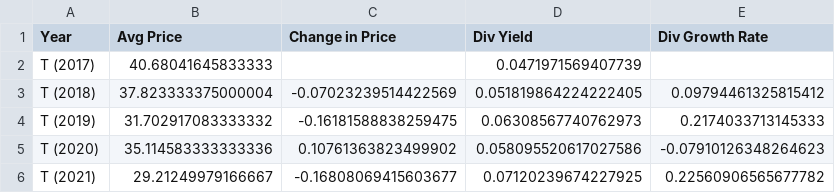
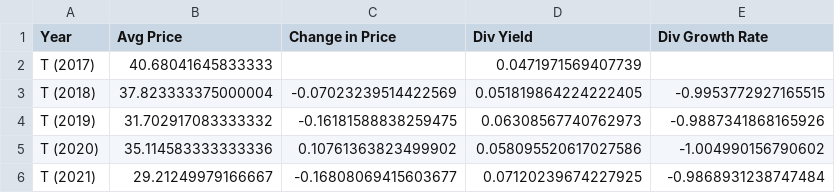
Before and after one commit to dkim157/deloitte_case_comp, a CSV file: output/T_summary.csv, drawn as a sheet.

```diff
--- a/output/T_summary.csv
+++ b/output/T_summary.csv
@@ -2,5 +2,5 @@ Year,Avg Price,Change in Price,Div Yield,Div Growth Rate
 T (2017),40.68041645833333,,0.0471971569407739,
-T (2018),37.823333375000004,-0.07023239514422569,0.051819864224222405,0.09794461325815412
-T (2019),31.702917083333332,-0.16181588838259475,0.06308567740762973,0.2174033713145333
-T (2020),35.114583333333336,0.10761363823499902,0.058095520617027586,-0.07910126348264623
-T (2021),29.21249979166667,-0.16808069415603677,0.07120239674227925,0.22560906565677782
+T (2018),37.823333375000004,-0.07023239514422569,0.051819864224222405,-0.9953772927165515
+T (2019),31.702917083333332,-0.16181588838259475,0.06308567740762973,-0.9887341868165926
+T (2020),35.114583333333336,0.10761363823499902,0.058095520617027586,-1.004990156790602
+T (2021),29.21249979166667,-0.16808069415603677,0.07120239674227925,-0.9868931238747484
```
Also changed, not shown: output/APPL_summary.csv, output/IBM_summary.csv, 2 other files.
